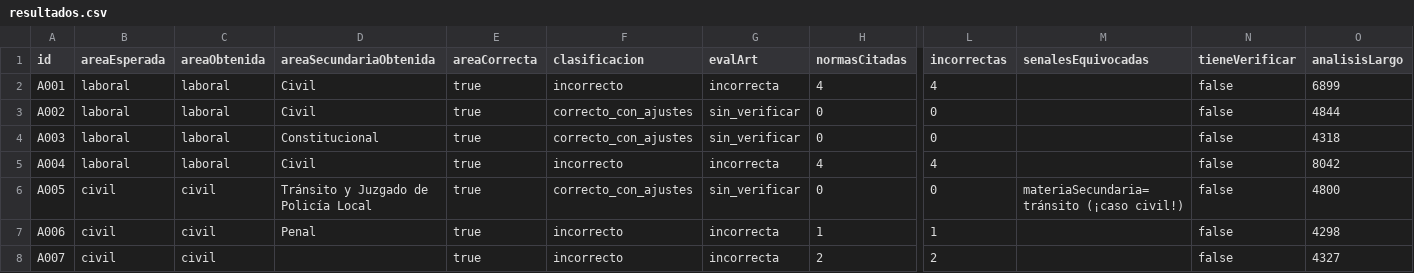
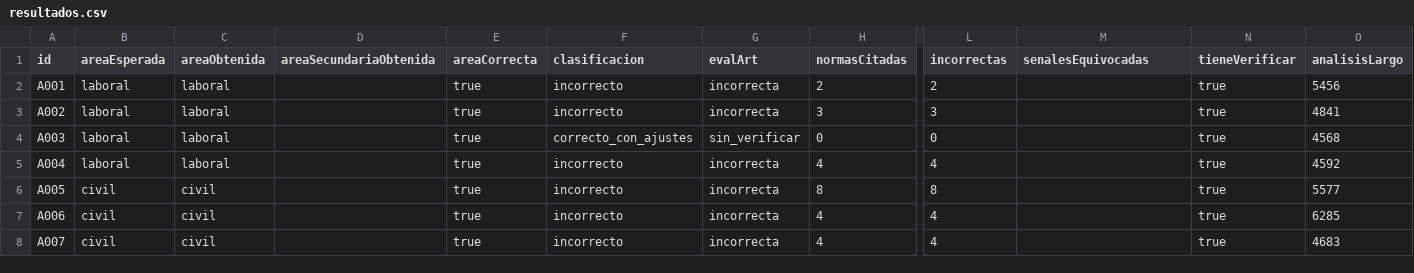
Before and after one commit to consmarbella/dialegal, a CSV file: evaluation/evaluacion-ciega-v2/resultados/resultados.csv, drawn as a sheet; only a part is shown, gaps mark what is left out; the diff covers the shown part only; the diff names each change by its address in the sheet, - before the commit and + after, or states it on an @@ line.

Commit message:
Fase I.2: BCN real en el diagnostico gratuito + smoke de los tres diagnosticos
- /api/analyze: pre-pase BCN (si el caso trae citas, el XML oficial entra al prompt) + post-pase que verifica CADA articulo citado contra Ley Chile y agrega pie '## Verificacion de citas' con URLs; campo bcn en la respuesta; cache-hit re-deriva el resumen
- pieVerificacionBCN en bcnLeyChile.ts (solo nombres/arts/URLs + atribucion CC BY-NC-ND)
- scripts/smoke-diagnosticos.ts: prueba REAL de gratis/borrador/pagado con el caso real (pagado via admin-unlock, orden de cortesia)
- Local: 17/17 checks OK (gratis: 15 arts verificados BCN; borrador: 7465 chars, 0 hallazgos criticos; premium: 4 secciones, BCN 5 arts)

```diff
--- a/evaluation/evaluacion-ciega-v2/resultados/resultados.csv
+++ b/evaluation/evaluacion-ciega-v2/resultados/resultados.csv
-D2:D3 (areaSecundariaObtenida): Civil
+D2:D3 (areaSecundariaObtenida): (empty)
-H2 (normasCitadas): 4
+H2 (normasCitadas): 2
-L2 (incorrectas): 4
+L2 (incorrectas): 2
-N2:N8 (tieneVerificar): false
+N2:N8 (tieneVerificar): true
-O2 (analisisLargo): 6899
+O2 (analisisLargo): 5456
-F3 (clasificacion): correcto_con_ajustes
+F3 (clasificacion): incorrecto
-G3 (evalArt): sin_verificar
+G3 (evalArt): incorrecta
-H3 (normasCitadas): 0
+H3 (normasCitadas): 3
-L3 (incorrectas): 0
+L3 (incorrectas): 3
-O3 (analisisLargo): 4844
+O3 (analisisLargo): 4841
-D4 (areaSecundariaObtenida): Constitucional
+D4 (areaSecundariaObtenida): (empty)
-O4 (analisisLargo): 4318
+O4 (analisisLargo): 4568
-D5 (areaSecundariaObtenida): Civil
+D5 (areaSecundariaObtenida): (empty)
-O5 (analisisLargo): 8042
+O5 (analisisLargo): 4592
-D6 (areaSecundariaObtenida): Tránsito y Juzgado de Policía Local
+D6 (areaSecundariaObtenida): (empty)
-F6 (clasificacion): correcto_con_ajustes
+F6 (clasificacion): incorrecto
-G6 (evalArt): sin_verificar
+G6 (evalArt): incorrecta
-H6 (normasCitadas): 0
+H6 (normasCitadas): 8
-L6 (incorrectas): 0
+L6 (incorrectas): 8
-M6 (senalesEquivocadas): materiaSecundaria=tránsito (¡caso civil!)
+M6 (senalesEquivocadas): (empty)
-O6 (analisisLargo): 4800
+O6 (analisisLargo): 5577
-D7 (areaSecundariaObtenida): Penal
+D7 (areaSecundariaObtenida): (empty)
-H7 (normasCitadas): 1
+H7 (normasCitadas): 4
-L7 (incorrectas): 1
+L7 (incorrectas): 4
-O7 (analisisLargo): 4298
+O7 (analisisLargo): 6285
-H8 (normasCitadas): 2
+H8 (normasCitadas): 4
-L8 (incorrectas): 2
+L8 (incorrectas): 4
-O8 (analisisLargo): 4327
+O8 (analisisLargo): 4683
```
Also changed, not shown: 51 edited cells elsewhere in this file, 6 other files.
